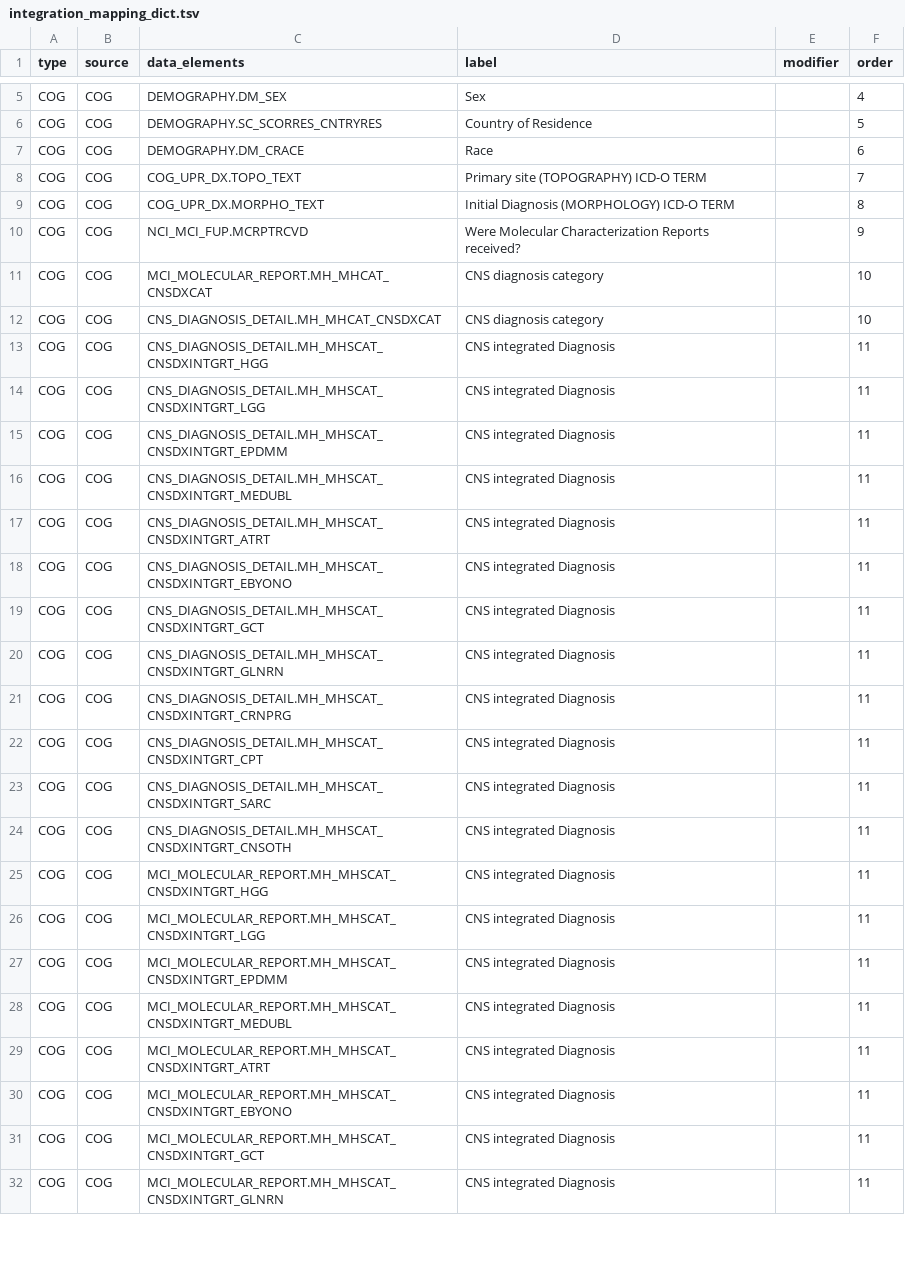
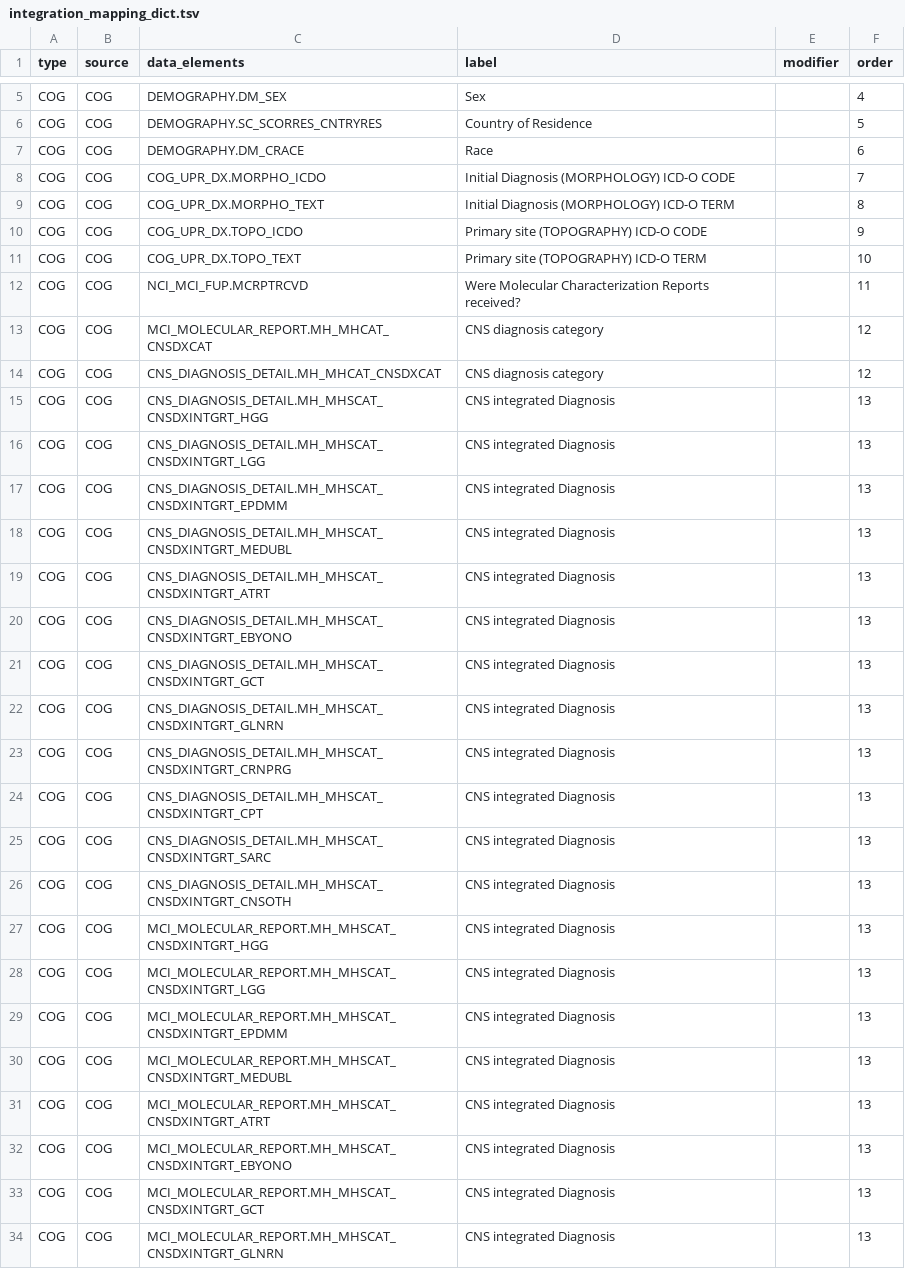
Before and after one commit to CBIIT/ChildhoodCancerDataInitiative-MCI_JSON2TSV, a TSV file: src/integration_mapping_dict.tsv, drawn as a sheet; only a part is shown, gaps mark what is left out; the diff covers the shown part only.

```diff
--- a/src/integration_mapping_dict.tsv
+++ b/src/integration_mapping_dict.tsv
@@ -7,26 +7,28 @@ COG	COG	DEMOGRAPHY.SC_SCORRES_CNTRYRES	Country of Residence		5
 COG	COG	DEMOGRAPHY.DM_CRACE	Race		6
-COG	COG	COG_UPR_DX.TOPO_TEXT	Primary site (TOPOGRAPHY) ICD-O TERM		7
+COG	COG	COG_UPR_DX.MORPHO_ICDO	Initial Diagnosis (MORPHOLOGY) ICD-O CODE		7
 COG	COG	COG_UPR_DX.MORPHO_TEXT	Initial Diagnosis (MORPHOLOGY) ICD-O TERM		8
-COG	COG	NCI_MCI_FUP.MCRPTRCVD	Were Molecular Characterization Reports received?		9
-COG	COG	MCI_MOLECULAR_REPORT.MH_MHCAT_CNSDXCAT	CNS diagnosis category		10
-COG	COG	CNS_DIAGNOSIS_DETAIL.MH_MHCAT_CNSDXCAT	CNS diagnosis category		10
-COG	COG	CNS_DIAGNOSIS_DETAIL.MH_MHSCAT_CNSDXINTGRT_HGG	CNS integrated Diagnosis		11
-COG	COG	CNS_DIAGNOSIS_DETAIL.MH_MHSCAT_CNSDXINTGRT_LGG	CNS integrated Diagnosis		11
-COG	COG	CNS_DIAGNOSIS_DETAIL.MH_MHSCAT_CNSDXINTGRT_EPDMM	CNS integrated Diagnosis		11
-COG	COG	CNS_DIAGNOSIS_DETAIL.MH_MHSCAT_CNSDXINTGRT_MEDUBL	CNS integrated Diagnosis		11
-COG	COG	CNS_DIAGNOSIS_DETAIL.MH_MHSCAT_CNSDXINTGRT_ATRT	CNS integrated Diagnosis		11
-COG	COG	CNS_DIAGNOSIS_DETAIL.MH_MHSCAT_CNSDXINTGRT_EBYONO	CNS integrated Diagnosis		11
-COG	COG	CNS_DIAGNOSIS_DETAIL.MH_MHSCAT_CNSDXINTGRT_GCT	CNS integrated Diagnosis		11
-COG	COG	CNS_DIAGNOSIS_DETAIL.MH_MHSCAT_CNSDXINTGRT_GLNRN	CNS integrated Diagnosis		11
-COG	COG	CNS_DIAGNOSIS_DETAIL.MH_MHSCAT_CNSDXINTGRT_CRNPRG	CNS integrated Diagnosis		11
-COG	COG	CNS_DIAGNOSIS_DETAIL.MH_MHSCAT_CNSDXINTGRT_CPT	CNS integrated Diagnosis		11
-COG	COG	CNS_DIAGNOSIS_DETAIL.MH_MHSCAT_CNSDXINTGRT_SARC	CNS integrated Diagnosis		11
-COG	COG	CNS_DIAGNOSIS_DETAIL.MH_MHSCAT_CNSDXINTGRT_CNSOTH	CNS integrated Diagnosis		11
-COG	COG	MCI_MOLECULAR_REPORT.MH_MHSCAT_CNSDXINTGRT_HGG	CNS integrated Diagnosis		11
-COG	COG	MCI_MOLECULAR_REPORT.MH_MHSCAT_CNSDXINTGRT_LGG	CNS integrated Diagnosis		11
-COG	COG	MCI_MOLECULAR_REPORT.MH_MHSCAT_CNSDXINTGRT_EPDMM	CNS integrated Diagnosis		11
-COG	COG	MCI_MOLECULAR_REPORT.MH_MHSCAT_CNSDXINTGRT_MEDUBL	CNS integrated Diagnosis		11
-COG	COG	MCI_MOLECULAR_REPORT.MH_MHSCAT_CNSDXINTGRT_ATRT	CNS integrated Diagnosis		11
-COG	COG	MCI_MOLECULAR_REPORT.MH_MHSCAT_CNSDXINTGRT_EBYONO	CNS integrated Diagnosis		11
-COG	COG	MCI_MOLECULAR_REPORT.MH_MHSCAT_CNSDXINTGRT_GCT	CNS integrated Diagnosis		11
-COG	COG	MCI_MOLECULAR_REPORT.MH_MHSCAT_CNSDXINTGRT_GLNRN	CNS integrated Diagnosis		11
+COG	COG	COG_UPR_DX.TOPO_ICDO	Primary site (TOPOGRAPHY) ICD-O CODE		9
+COG	COG	COG_UPR_DX.TOPO_TEXT	Primary site (TOPOGRAPHY) ICD-O TERM		10
+COG	COG	NCI_MCI_FUP.MCRPTRCVD	Were Molecular Characterization Reports received?		11
+COG	COG	MCI_MOLECULAR_REPORT.MH_MHCAT_CNSDXCAT	CNS diagnosis category		12
+COG	COG	CNS_DIAGNOSIS_DETAIL.MH_MHCAT_CNSDXCAT	CNS diagnosis category		12
+COG	COG	CNS_DIAGNOSIS_DETAIL.MH_MHSCAT_CNSDXINTGRT_HGG	CNS integrated Diagnosis		13
+COG	COG	CNS_DIAGNOSIS_DETAIL.MH_MHSCAT_CNSDXINTGRT_LGG	CNS integrated Diagnosis		13
+COG	COG	CNS_DIAGNOSIS_DETAIL.MH_MHSCAT_CNSDXINTGRT_EPDMM	CNS integrated Diagnosis		13
+COG	COG	CNS_DIAGNOSIS_DETAIL.MH_MHSCAT_CNSDXINTGRT_MEDUBL	CNS integrated Diagnosis		13
+COG	COG	CNS_DIAGNOSIS_DETAIL.MH_MHSCAT_CNSDXINTGRT_ATRT	CNS integrated Diagnosis		13
+COG	COG	CNS_DIAGNOSIS_DETAIL.MH_MHSCAT_CNSDXINTGRT_EBYONO	CNS integrated Diagnosis		13
+COG	COG	CNS_DIAGNOSIS_DETAIL.MH_MHSCAT_CNSDXINTGRT_GCT	CNS integrated Diagnosis		13
+COG	COG	CNS_DIAGNOSIS_DETAIL.MH_MHSCAT_CNSDXINTGRT_GLNRN	CNS integrated Diagnosis		13
+COG	COG	CNS_DIAGNOSIS_DETAIL.MH_MHSCAT_CNSDXINTGRT_CRNPRG	CNS integrated Diagnosis		13
+COG	COG	CNS_DIAGNOSIS_DETAIL.MH_MHSCAT_CNSDXINTGRT_CPT	CNS integrated Diagnosis		13
+COG	COG	CNS_DIAGNOSIS_DETAIL.MH_MHSCAT_CNSDXINTGRT_SARC	CNS integrated Diagnosis		13
+COG	COG	CNS_DIAGNOSIS_DETAIL.MH_MHSCAT_CNSDXINTGRT_CNSOTH	CNS integrated Diagnosis		13
+COG	COG	MCI_MOLECULAR_REPORT.MH_MHSCAT_CNSDXINTGRT_HGG	CNS integrated Diagnosis		13
+COG	COG	MCI_MOLECULAR_REPORT.MH_MHSCAT_CNSDXINTGRT_LGG	CNS integrated Diagnosis		13
+COG	COG	MCI_MOLECULAR_REPORT.MH_MHSCAT_CNSDXINTGRT_EPDMM	CNS integrated Diagnosis		13
+COG	COG	MCI_MOLECULAR_REPORT.MH_MHSCAT_CNSDXINTGRT_MEDUBL	CNS integrated Diagnosis		13
+COG	COG	MCI_MOLECULAR_REPORT.MH_MHSCAT_CNSDXINTGRT_ATRT	CNS integrated Diagnosis		13
+COG	COG	MCI_MOLECULAR_REPORT.MH_MHSCAT_CNSDXINTGRT_EBYONO	CNS integrated Diagnosis		13
+COG	COG	MCI_MOLECULAR_REPORT.MH_MHSCAT_CNSDXINTGRT_GCT	CNS integrated Diagnosis		13
+COG	COG	MCI_MOLECULAR_REPORT.MH_MHSCAT_CNSDXINTGRT_GLNRN	CNS integrated Diagnosis		13
```
Also changed, not shown: 66 edited cells elsewhere in this file, 4 other files.
